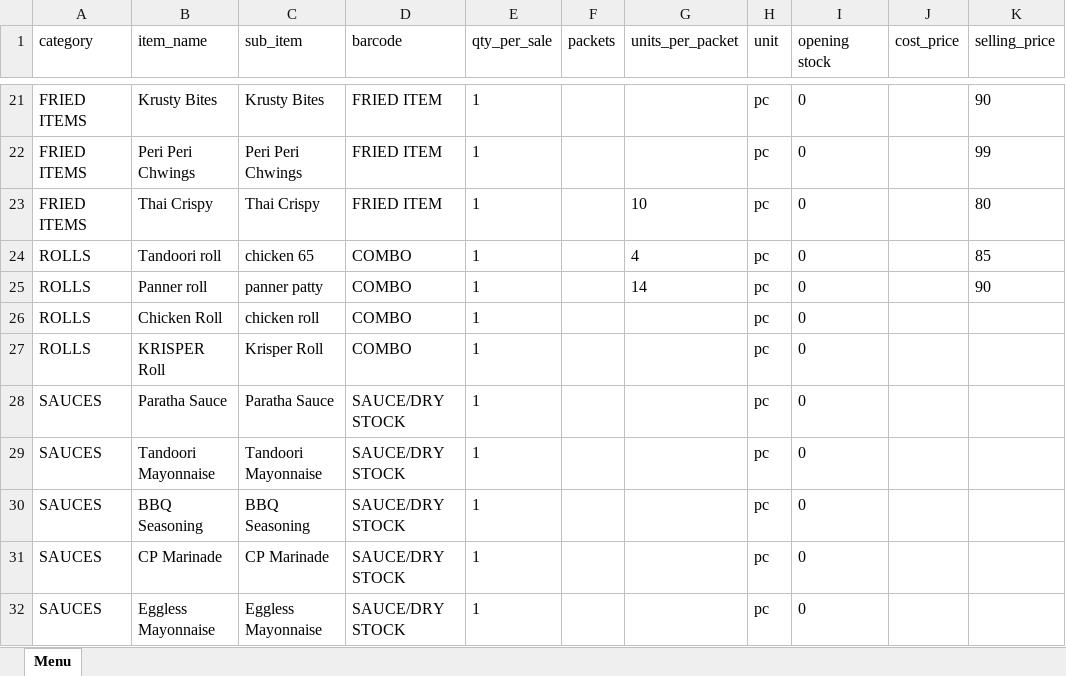
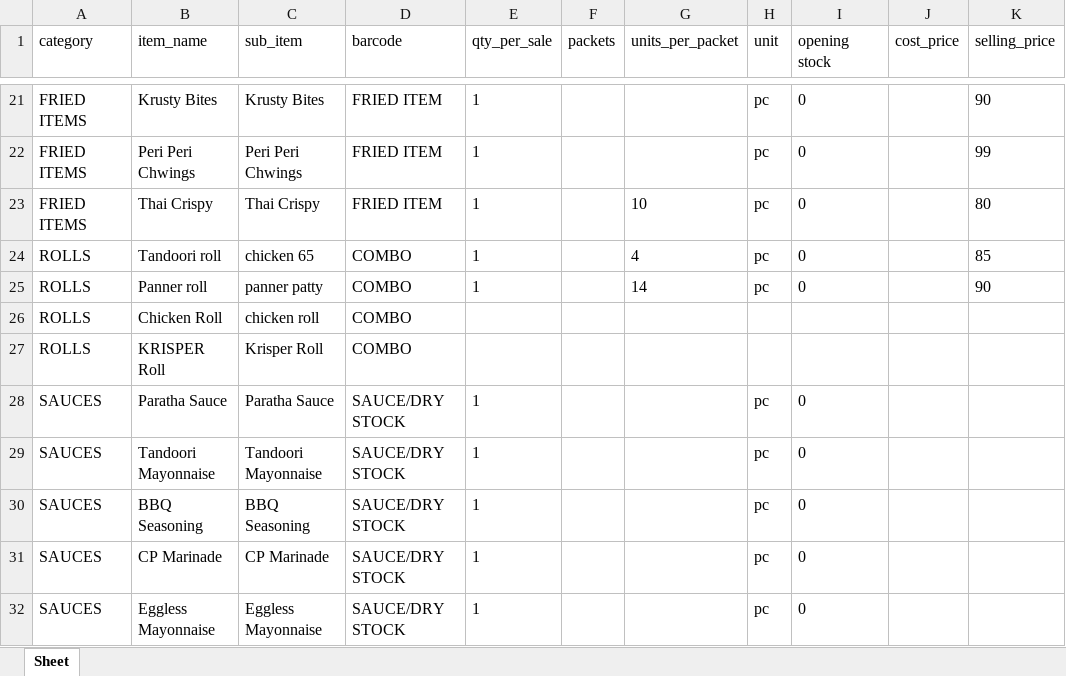
Before and after one commit to Vigneshwari116/hotelfood, an Excel workbook: assets/templates/Shilpa_Enterprise_menu_items_CLIENT_FINAL.xlsx, sheet Sheet, drawn as a sheet; only a part is shown, gaps mark what is left out; values as stored, in another font and other column widths than the file's, no borders; the diff covers the shown part only; the diff names each change by its address in the sheet, - before the commit and + after, or states it on an @@ line.

```diff
--- a/assets/templates/Shilpa_Enterprise_menu_items_CLIENT_FINAL.xlsx (sheet Sheet)
+++ b/assets/templates/Shilpa_Enterprise_menu_items_CLIENT_FINAL.xlsx (sheet Sheet)
-sheet tab: Menu
+sheet tab: Sheet
-E26:E27 (qty_per_sale): 1
+E26:E27 (qty_per_sale): (empty)
-H26:H27 (unit): pc
+H26:H27 (unit): (empty)
-I26:I27 (opening stock): 0
+I26:I27 (opening stock): (empty)
```
Also changed, not shown: 3 added rows, 2 removed rows and 27 edited cells elsewhere in this sheet, assets/templates/locations/Magadi road.xlsx, assets/templates/locations/Subbanna garden.xlsx, 6 other files.
